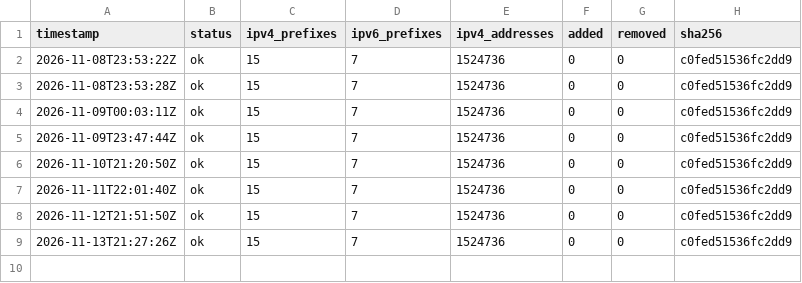
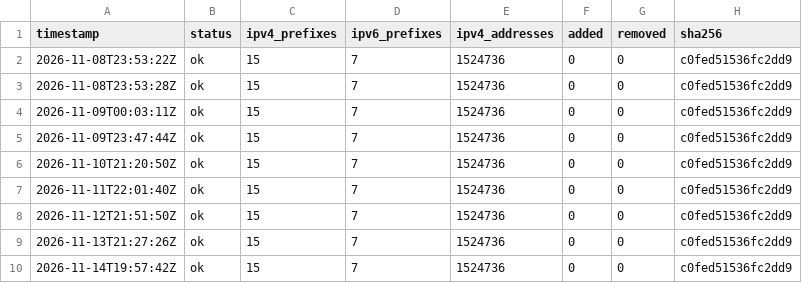
Before and after one commit to lucorellana1337/cloud-ip-ranges-infra, a CSV file: data/cloudflare/history.csv, drawn as a sheet.

Commit message:
data(cloudflare): snapshot 2026-11-14

```diff
--- a/data/cloudflare/history.csv
+++ b/data/cloudflare/history.csv
@@ -9 +9,2 @@ timestamp,status,ipv4_prefixes,ipv6_prefixes,ipv4_addresses,added,removed,sha256
 2026-11-13T21:27:26Z,ok,15,7,1524736,0,0,c0fed51536fc2dd9
+2026-11-14T19:57:42Z,ok,15,7,1524736,0,0,c0fed51536fc2dd9
```
Also changed, not shown: 1 other file.
